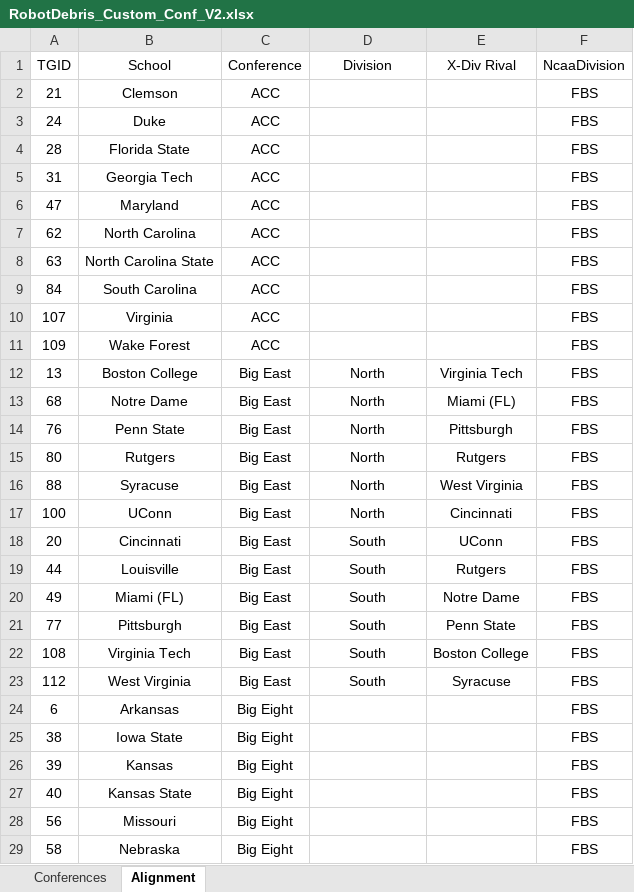
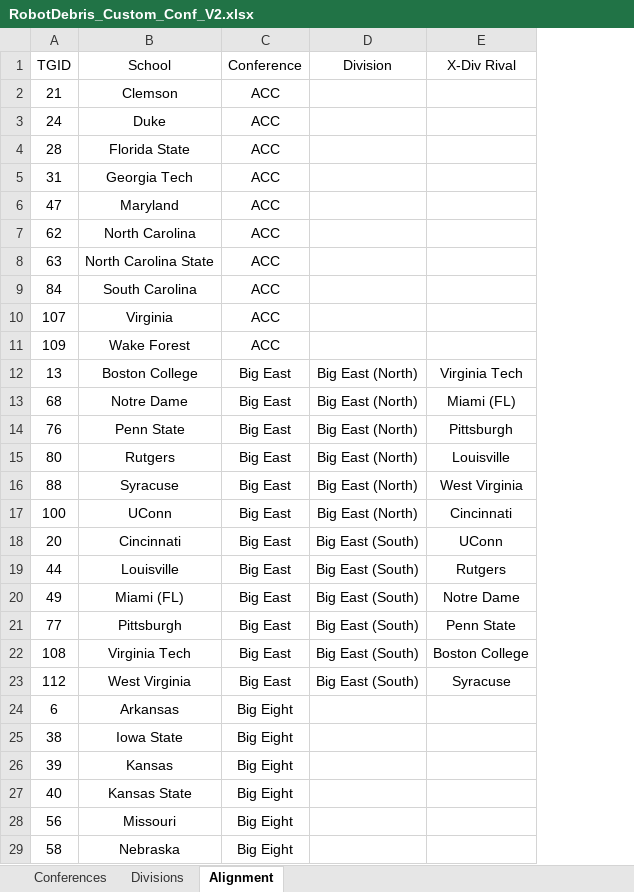
Before and after one commit to jet5195/NCAA-PS2-Scheduler-UI, an Excel workbook: example excel docs/RobotDebris_Custom_Conf_V2.xlsx, sheet Alignment, drawn as a sheet; only a part is shown; values as stored, in another font and other column widths than the file's, no borders; charts and pictures not drawn; the diff covers the shown part only; the diff names each change by its address in the sheet, - before the commit and + after, or states it on an @@ line.

Commit message:
Add logic for handling Division class

```diff
--- a/example excel docs/RobotDebris_Custom_Conf_V2.xlsx (sheet Alignment)
+++ b/example excel docs/RobotDebris_Custom_Conf_V2.xlsx (sheet Alignment)
+sheet tab: Divisions
-column F (NcaaDivision), rows 2-29: all FBS
-D12:D17 (Division): North
+D12:D17 (Division): Big East (North)
-E15 (X-Div Rival): Rutgers
+E15 (X-Div Rival): Louisville
-D18:D23 (Division): South
+D18:D23 (Division): Big East (South)
```
Also changed, not shown: 144 removed rows and 64 edited cells elsewhere in this sheet, sheet Conferences, charts or pictures, 12 other files.
